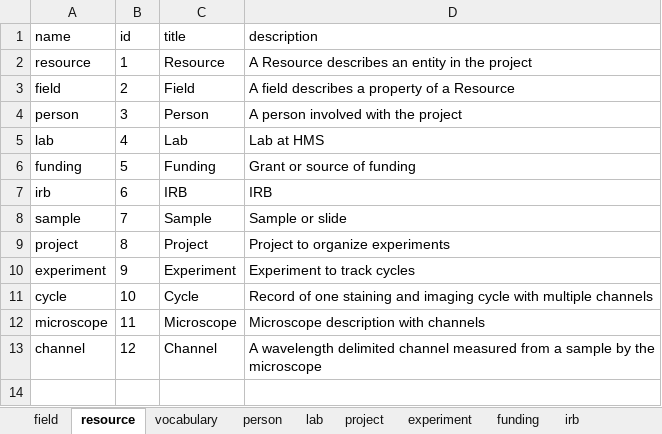
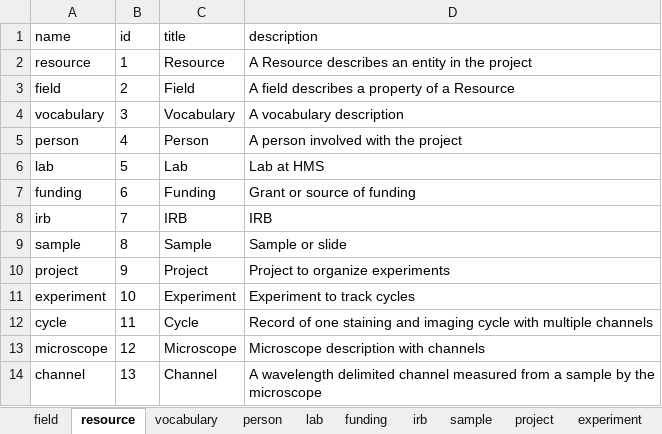
Before and after one commit to seanderickson/reason-react-data-driven, an Excel workbook: db.json.xlsx, sheet resource, drawn as a sheet; values as stored, in another font and other column widths than the file's, no borders; addresses are those after the commit; the diff names each change by its address in the sheet, - before the commit and + after, or states it on an @@ line.

```diff
--- a/db.json.xlsx (sheet resource)
+++ b/db.json.xlsx (sheet resource)
+sheet tab: sample
@@ sheet tab order changed: field | resource | vocabulary | person | lab | funding | irb | sample | project | experiment @@
+row 4: vocabulary | 3 | Vocabulary | A vocabulary description
-B5 (id): 3
+B5 (id): 4
-B6 (id): 4
+B6 (id): 5
-B7 (id): 5
+B7 (id): 6
-B8 (id): 6
+B8 (id): 7
-B9 (id): 7
+B9 (id): 8
-B10 (id): 8
+B10 (id): 9
-B11 (id): 9
+B11 (id): 10
-B12 (id): 10
+B12 (id): 11
-B13 (id): 11
+B13 (id): 12
-B14 (id): 12
+B14 (id): 13
```
Also changed, not shown: sheet field, 2 other files.
